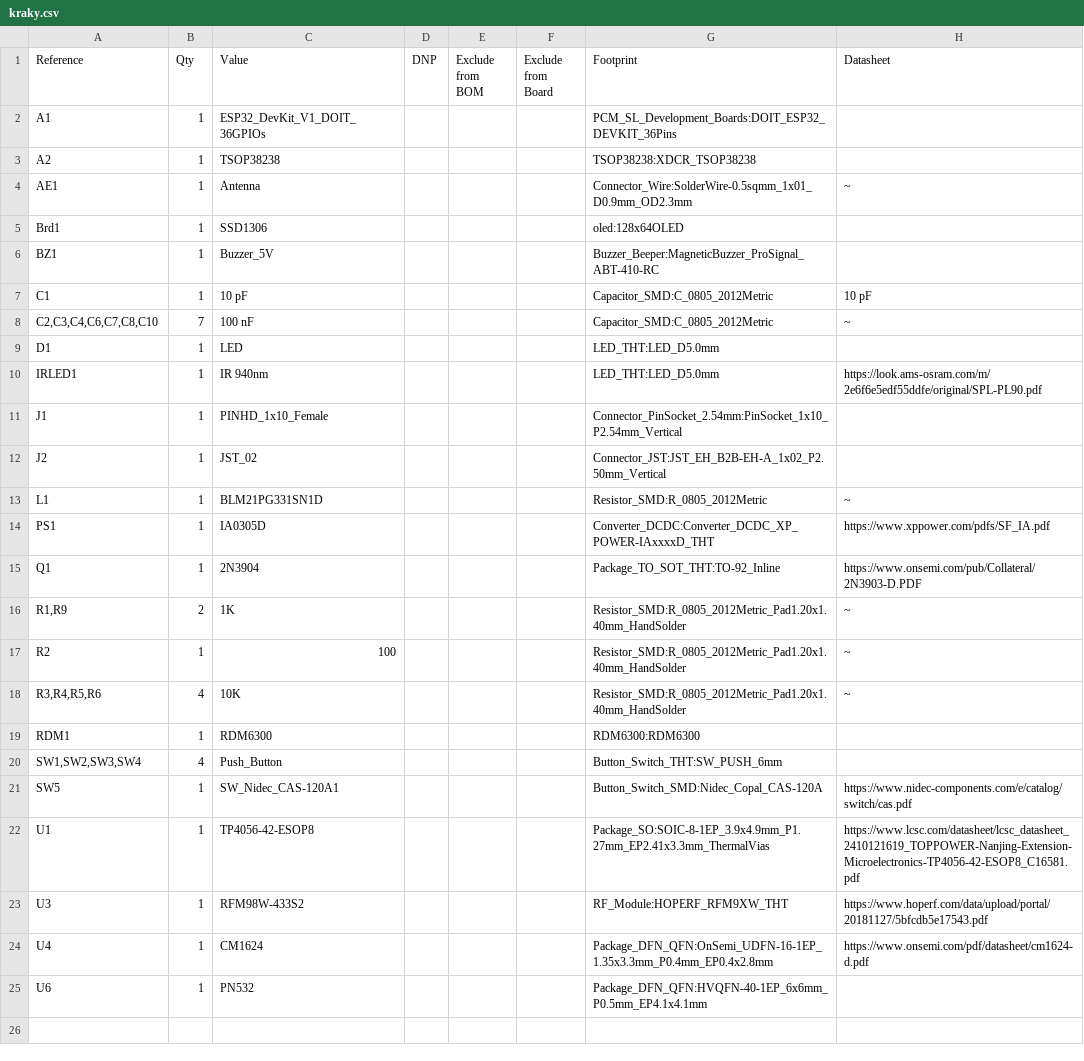
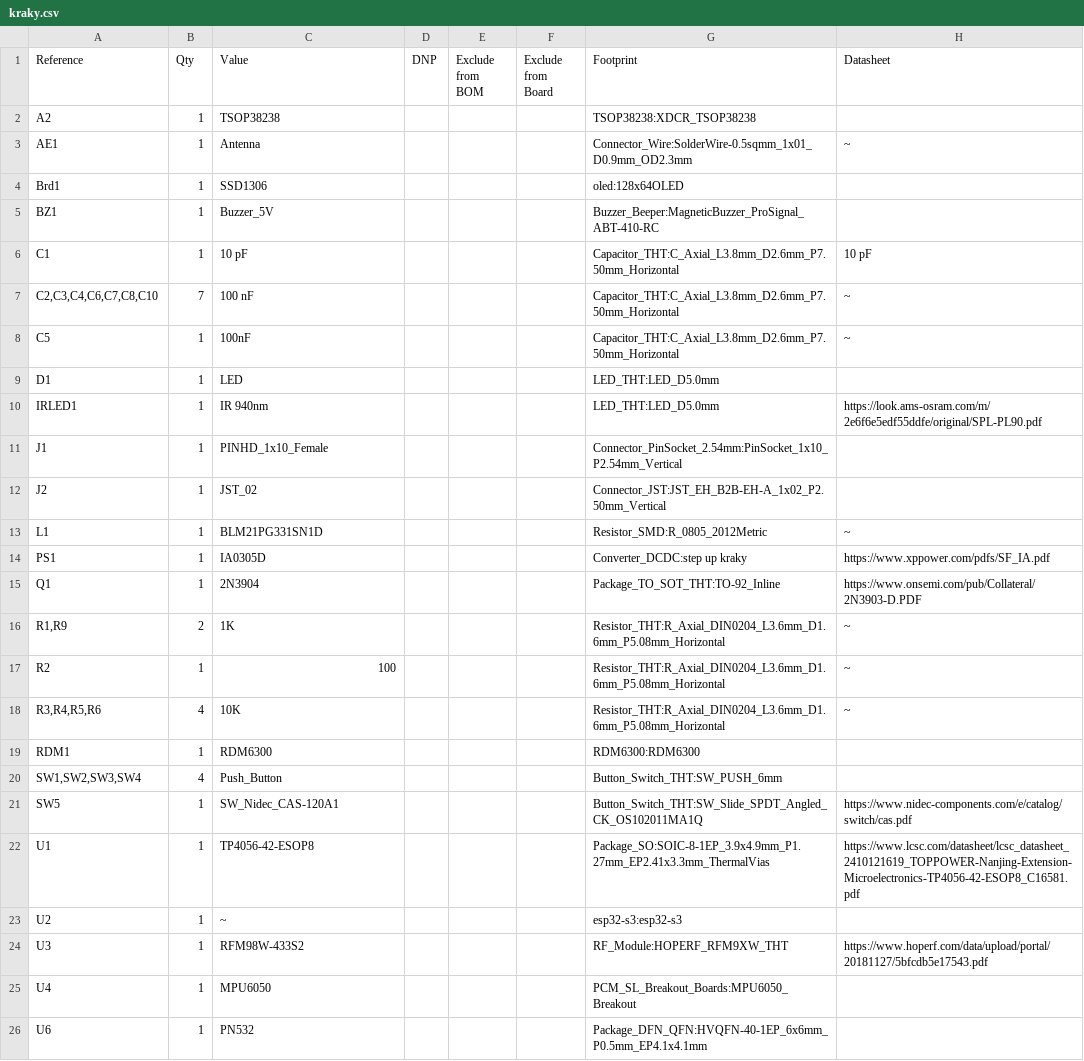
Before and after one commit to thesh4dows/Kraky, a CSV file: kraky.csv, drawn as a sheet.

```diff
--- a/kraky.csv
+++ b/kraky.csv
@@ -1,3 +1,2 @@
 "Reference","Qty","Value","DNP","Exclude from BOM","Exclude from Board","Footprint","Datasheet"
-"A1","1","ESP32_DevKit_V1_DOIT_36GPIOs","","","","PCM_SL_Development_Boards:DOIT_ESP32_DEVKIT_36Pins",""
 "A2","1","TSOP38238","","","","TSOP38238:XDCR_TSOP38238",""
@@ -6,4 +5,5 @@
 "BZ1","1","Buzzer_5V","","","","Buzzer_Beeper:MagneticBuzzer_ProSignal_ABT-410-RC",""
-"C1","1","10 pF","","","","Capacitor_SMD:C_0805_2012Metric","10 pF"
-"C2,C3,C4,C6,C7,C8,C10","7","100 nF","","","","Capacitor_SMD:C_0805_2012Metric","~"
+"C1","1","10 pF","","","","Capacitor_THT:C_Axial_L3.8mm_D2.6mm_P7.50mm_Horizontal","10 pF"
+"C2,C3,C4,C6,C7,C8,C10","7","100 nF","","","","Capacitor_THT:C_Axial_L3.8mm_D2.6mm_P7.50mm_Horizontal","~"
+"C5","1","100nF","","","","Capacitor_THT:C_Axial_L3.8mm_D2.6mm_P7.50mm_Horizontal","~"
 "D1","1","LED","","","","LED_THT:LED_D5.0mm",""
@@ -13,13 +13,14 @@
 "L1","1","BLM21PG331SN1D","","","","Resistor_SMD:R_0805_2012Metric","~"
-"PS1","1","IA0305D","","","","Converter_DCDC:Converter_DCDC_XP_POWER-IAxxxxD_THT","https://www.xppower.com/pdfs/SF_IA.pdf"
+"PS1","1","IA0305D","","","","Converter_DCDC:step up kraky","https://www.xppower.com/pdfs/SF_IA.pdf"
 "Q1","1","2N3904","","","","Package_TO_SOT_THT:TO-92_Inline","https://www.onsemi.com/pub/Collateral/2N3903-D.PDF"
-"R1,R9","2","1K","","","","Resistor_SMD:R_0805_2012Metric_Pad1.20x1.40mm_HandSolder","~"
-"R2","1","100","","","","Resistor_SMD:R_0805_2012Metric_Pad1.20x1.40mm_HandSolder","~"
-"R3,R4,R5,R6","4","10K","","","","Resistor_SMD:R_0805_2012Metric_Pad1.20x1.40mm_HandSolder","~"
+"R1,R9","2","1K","","","","Resistor_THT:R_Axial_DIN0204_L3.6mm_D1.6mm_P5.08mm_Horizontal","~"
+"R2","1","100","","","","Resistor_THT:R_Axial_DIN0204_L3.6mm_D1.6mm_P5.08mm_Horizontal","~"
+"R3,R4,R5,R6","4","10K","","","","Resistor_THT:R_Axial_DIN0204_L3.6mm_D1.6mm_P5.08mm_Horizontal","~"
 "RDM1","1","RDM6300","","","","RDM6300:RDM6300",""
 "SW1,SW2,SW3,SW4","4","Push_Button","","","","Button_Switch_THT:SW_PUSH_6mm",""
-"SW5","1","SW_Nidec_CAS-120A1","","","","Button_Switch_SMD:Nidec_Copal_CAS-120A","https://www.nidec-components.com/e/catalog/switch/cas.pdf"
+"SW5","1","SW_Nidec_CAS-120A1","","","","Button_Switch_THT:SW_Slide_SPDT_Angled_CK_OS102011MA1Q","https://www.nidec-components.com/e/catalog/switch/cas.pdf"
 "U1","1","TP4056-42-ESOP8","","","","Package_SO:SOIC-8-1EP_3.9x4.9mm_P1.27mm_EP2.41x3.3mm_ThermalVias","https://www.lcsc.com/datasheet/lcsc_datasheet_2410121619_TOPPOWER-Nanjing-Extension-Microelectronics-TP4056-42-ESOP8_C16581.pdf"
+"U2","1","~","","","","esp32-s3:esp32-s3",""
 "U3","1","RFM98W-433S2","","","","RF_Module:HOPERF_RFM9XW_THT","https://www.hoperf.com/data/upload/portal/20181127/5bfcdb5e17543.pdf"
-"U4","1","CM1624","","","","Package_DFN_QFN:OnSemi_UDFN-16-1EP_1.35x3.3mm_P0.4mm_EP0.4x2.8mm","https://www.onsemi.com/pdf/datasheet/cm1624-d.pdf"
+"U4","1","MPU6050","","","","PCM_SL_Breakout_Boards:MPU6050_Breakout",""
 "U6","1","PN532","","","","Package_DFN_QFN:HVQFN-40-1EP_6x6mm_P0.5mm_EP4.1x4.1mm",""
```
Also changed, not shown: 5 other files.
